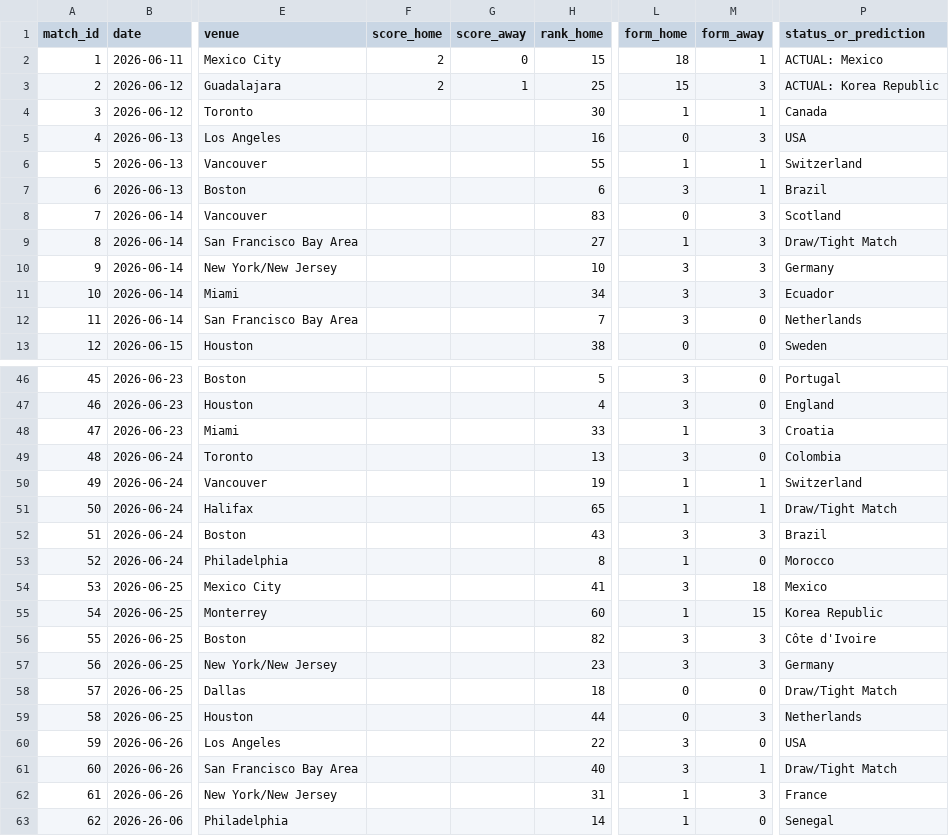
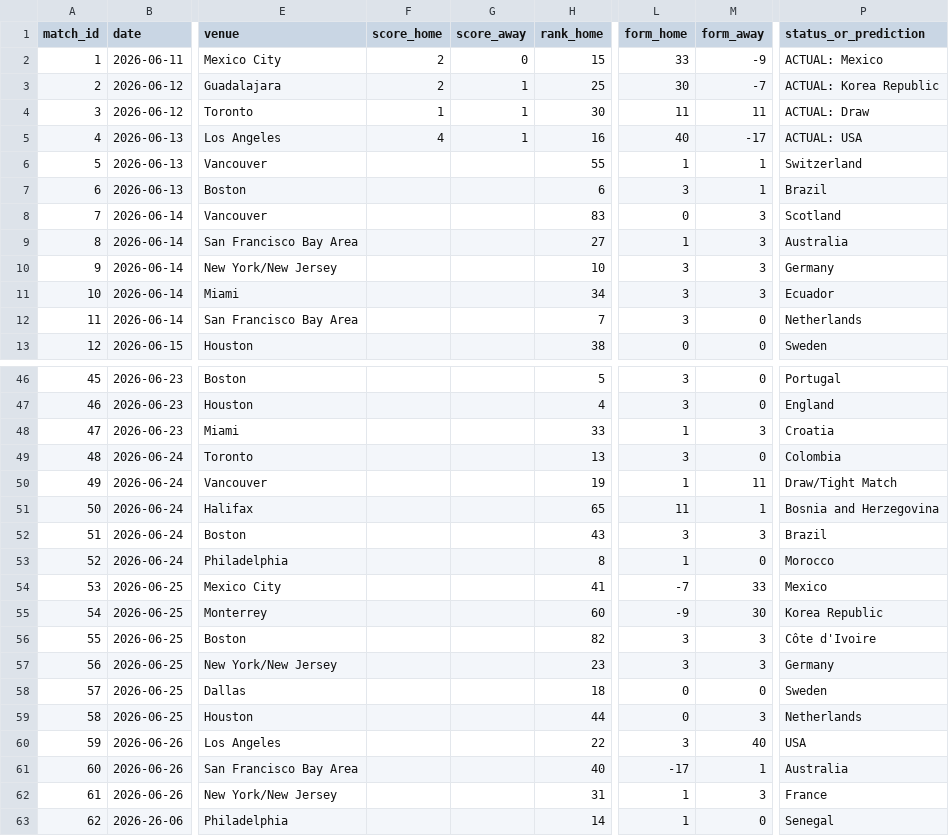
Before and after one commit to n-pham/analysis-fwc-2026, a CSV file: data/predictions.csv, drawn as a sheet; only a part is shown, gaps mark what is left out; the diff covers the shown part only; the diff names each change by its address in the sheet, - before the commit and + after, or states it on an @@ line.

Commit message:
form/tempo points for loss, draw, win, and big wins

```diff
--- a/data/predictions.csv
+++ b/data/predictions.csv
-L2 (form_home): 18
+L2 (form_home): 33
-M2 (form_away): 1
+M2 (form_away): -9
-L3 (form_home): 15
+L3 (form_home): 30
-M3 (form_away): 3
+M3 (form_away): -7
-F4 (score_home): (empty)
+F4 (score_home): 1
-G4:G5 (score_away): (empty)
+G4:G5 (score_away): 1
-L4 (form_home): 1
+L4 (form_home): 11
-M4 (form_away): 1
+M4 (form_away): 11
-P4 (status_or_prediction): Canada
+P4 (status_or_prediction): ACTUAL: Draw
-F5 (score_home): (empty)
+F5 (score_home): 4
-L5 (form_home): 0
+L5 (form_home): 40
-M5 (form_away): 3
+M5 (form_away): -17
-P5 (status_or_prediction): USA
+P5 (status_or_prediction): ACTUAL: USA
-P9 (status_or_prediction): Draw/Tight Match
+P9 (status_or_prediction): Australia
-M50 (form_away): 1
+M50 (form_away): 11
-P50 (status_or_prediction): Switzerland
+P50 (status_or_prediction): Draw/Tight Match
-L51 (form_home): 1
+L51 (form_home): 11
-P51 (status_or_prediction): Draw/Tight Match
+P51 (status_or_prediction): Bosnia and Herzegovina
-L54 (form_home): 3
+L54 (form_home): -7
-M54 (form_away): 18
+M54 (form_away): 33
-L55 (form_home): 1
+L55 (form_home): -9
-M55 (form_away): 15
+M55 (form_away): 30
-P58 (status_or_prediction): Draw/Tight Match
+P58 (status_or_prediction): Sweden
-M60 (form_away): 0
+M60 (form_away): 40
-L61 (form_home): 3
+L61 (form_home): -17
-P61 (status_or_prediction): Draw/Tight Match
+P61 (status_or_prediction): Australia
```
Also changed, not shown: 10 edited cells elsewhere in this file, data/matches.csv, 2 other files.
